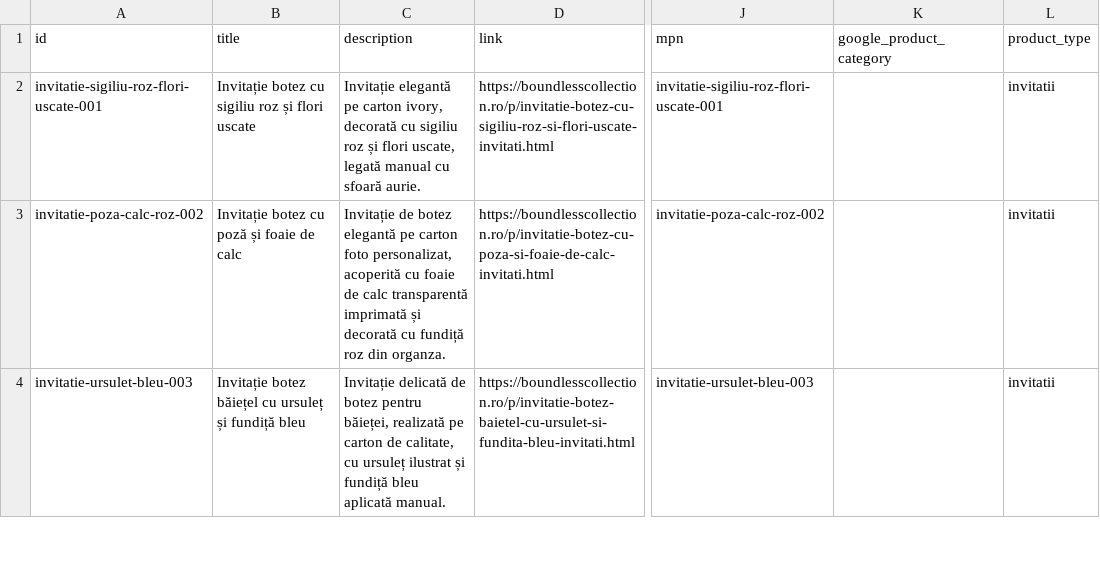
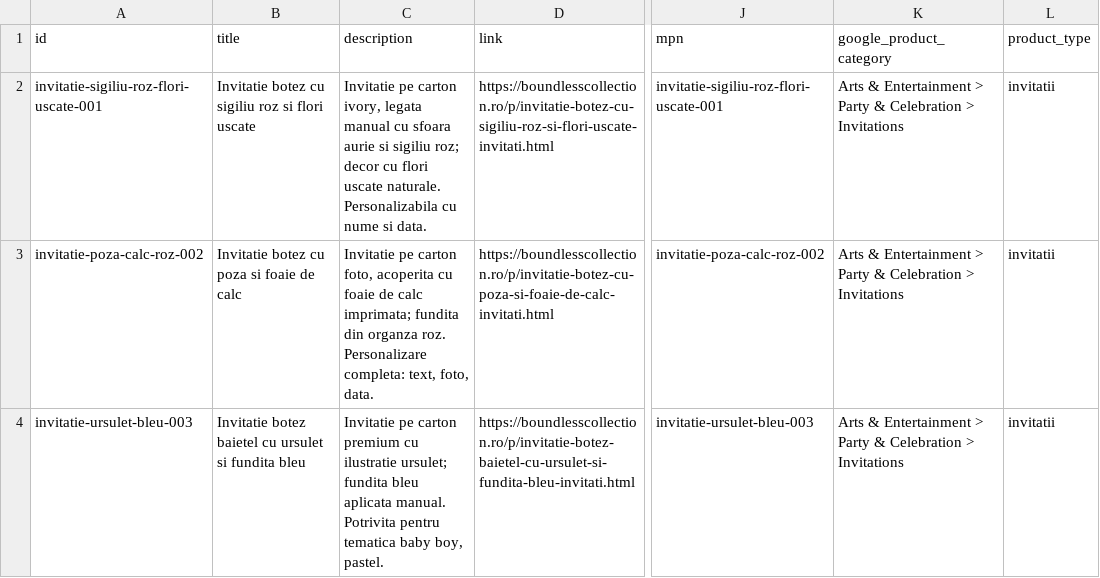
Before and after one commit to ionitadelia2-hub/boundlesscollection-site, a CSV file: public/feeds/products-merchant.csv, drawn as a sheet; only a part is shown, gaps mark what is left out; the diff covers the shown part only; the diff names each change by its address in the sheet, - before the commit and + after, or states it on an @@ line.

```diff
--- a/public/feeds/products-merchant.csv
+++ b/public/feeds/products-merchant.csv
-B2 (title): Invitație botez cu sigiliu roz și flori uscate
+B2 (title): Invitatie botez cu sigiliu roz si flori uscate
-C2 (description): Invitație elegantă pe carton ivory, decorată cu sigiliu roz și flori uscate, legată manual cu sfoară aurie.
+C2 (description): Invitatie pe carton ivory, legata manual cu sfoara aurie si sigiliu roz; decor cu flori uscate naturale. Personalizabila cu nume si data.
-K2:K4 (google_product_category): (empty)
+K2:K4 (google_product_category): Arts & Entertainment > Party & Celebration > Invitations
-B3 (title): Invitație botez cu poză și foaie de calc
+B3 (title): Invitatie botez cu poza si foaie de calc
-C3 (description): Invitație de botez elegantă pe carton foto personalizat, acoperită cu foaie de calc transparentă imprimată și decorată cu fundiță roz din organza.
+C3 (description): Invitatie pe carton foto, acoperita cu foaie de calc imprimata; fundita din organza roz. Personalizare completa: text, foto, data.
-B4 (title): Invitație botez băiețel cu ursuleț și fundiță bleu
+B4 (title): Invitatie botez baietel cu ursulet si fundita bleu
-C4 (description): Invitație delicată de botez pentru băieței, realizată pe carton de calitate, cu ursuleț ilustrat și fundiță bleu aplicată manual.
+C4 (description): Invitatie pe carton premium cu ilustratie ursulet; fundita bleu aplicata manual. Potrivita pentru tematica baby boy, pastel.
```
Also changed, not shown: 83 edited cells elsewhere in this file, content/products.csv, public/content/products.csv, 29 other files.
